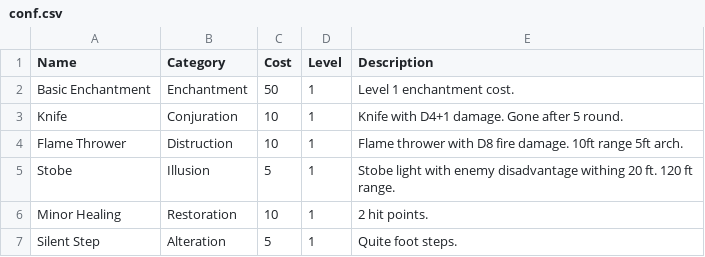
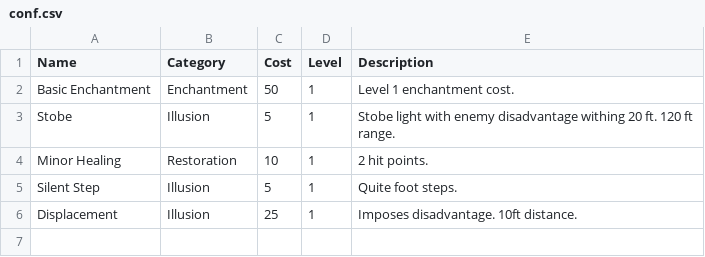
Before and after one commit to eseverett/DND_Chance_GUI, a CSV file: conf.csv, drawn as a sheet.

```diff
--- a/conf.csv
+++ b/conf.csv
@@ -2,6 +2,5 @@ Name,Category,Cost,Level,Description
 Basic Enchantment,Enchantment,50,1,Level 1 enchantment cost.
-Knife,Conjuration,10,1,Knife with D4+1 damage. Gone after 5 round.
-Flame Thrower,Distruction,10,1,Flame thrower with D8 fire damage. 10ft range 5ft arch.
 Stobe,Illusion,5,1,Stobe light with enemy disadvantage withing 20 ft. 120 ft range.
 Minor Healing,Restoration,10,1,2 hit points.
-Silent Step,Alteration,5,1,Quite foot steps.
+Silent Step,Illusion,5,1,Quite foot steps.
+Displacement,Illusion,25,1,Imposes disadvantage. 10ft distance.
```
Also changed, not shown: 1 other file.
